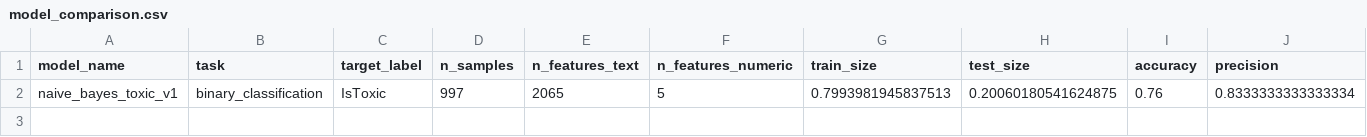
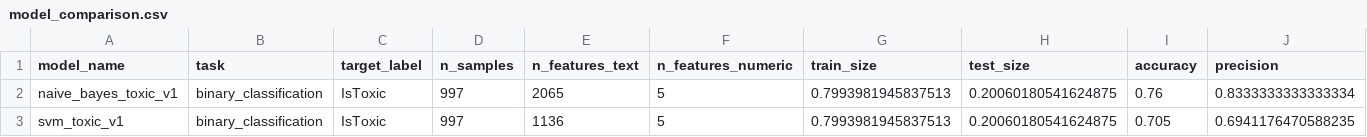
Before and after one commit to Bootcamp-IA-P5/Proyecto_X_NLP_G4, a CSV file: data/results/model_comparison.csv, drawn as a sheet; only a part is shown; rows hold the shown columns only; the diff names each change by its address in the sheet, - before the commit and + after, or states it on an @@ line.

Commit message:
add new model_comparision.csv

```diff
--- a/data/results/model_comparison.csv
+++ b/data/results/model_comparison.csv
+row 3: svm_toxic_v1 | binary_classification | IsToxic | 997 | 1136 | 5 | 0.7993981945837513 | 0.20060180541624875 | 0.705 | 0.6941176470588235
```
Also changed, not shown: 1 other file.
